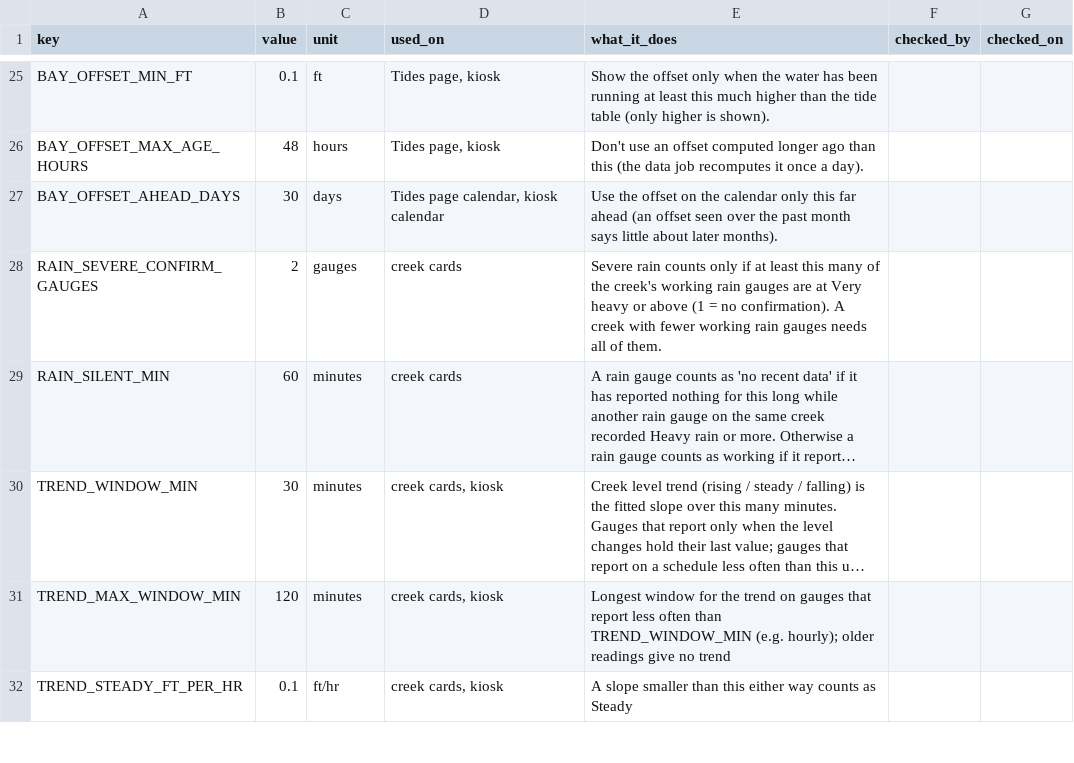
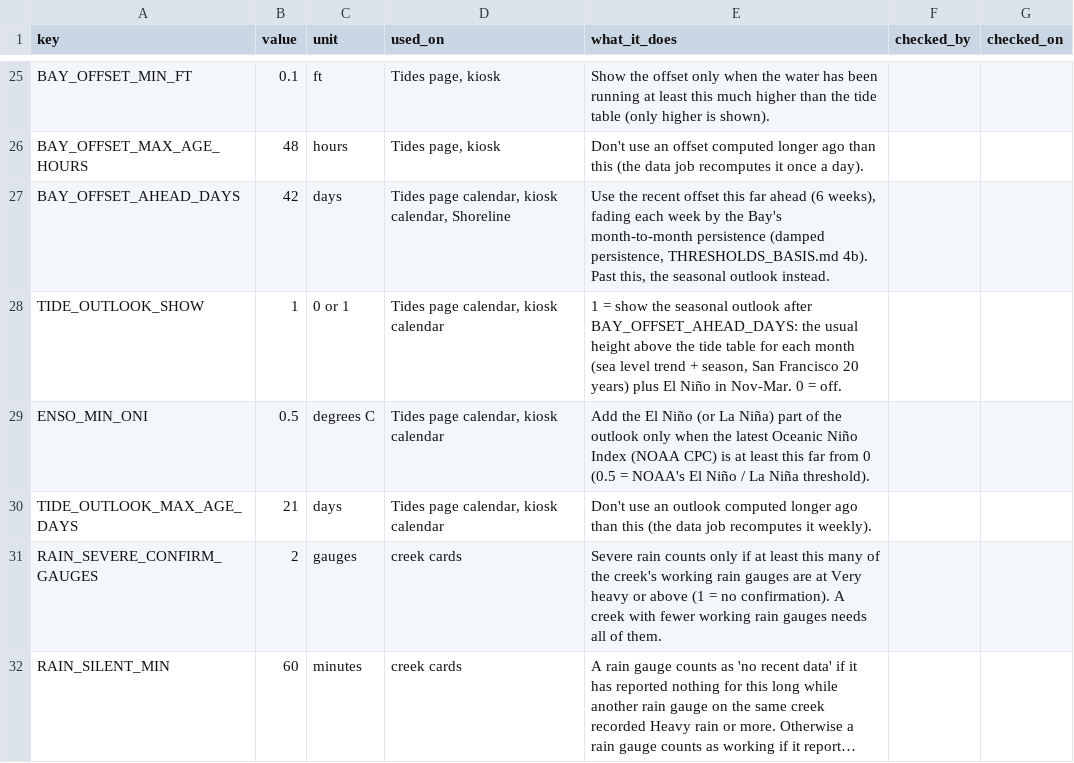
Before and after one commit to OneShorelineSMC/oneshorelinefews, a CSV file: lookups/settings.csv, drawn as a sheet; only a part is shown, gaps mark what is left out; the shorter side is filled out with more unchanged rows; long unchanged cells end in ….

```diff
--- a/lookups/settings.csv
+++ b/lookups/settings.csv
@@ -26,3 +26,6 @@ BAY_OFFSET_MIN_FT,0.1,ft,"Tides page, kiosk",Show the offset only when the water
 BAY_OFFSET_MAX_AGE_HOURS,48,hours,"Tides page, kiosk",Don't use an offset computed longer ago than this (the data job recomputes it once a day).,,
-BAY_OFFSET_AHEAD_DAYS,30,days,"Tides page calendar, kiosk calendar",Use the offset on the calendar only this far ahead (an offset seen over the past month says little about later months).,,
+BAY_OFFSET_AHEAD_DAYS,42,days,"Tides page calendar, kiosk calendar, Shoreline","Use the recent offset this far ahead (6 weeks), fading each week by the Bay's month-to-month persistence (damped persistence, THRESHOLDS_BASIS.md 4b). Past this, the seasonal outlook instead.",,
+TIDE_OUTLOOK_SHOW,1,0 or 1,"Tides page calendar, kiosk calendar","1 = show the seasonal outlook after BAY_OFFSET_AHEAD_DAYS: the usual height above the tide table for each month (sea level trend + season, San Francisco 20 years) plus El Niño in Nov-Mar. 0 = off.",,
+ENSO_MIN_ONI,0.5,degrees C,"Tides page calendar, kiosk calendar","Add the El Niño (or La Niña) part of the outlook only when the latest Oceanic Niño Index (NOAA CPC) is at least this far from 0 (0.5 = NOAA's El Niño / La Niña threshold).",,
+TIDE_OUTLOOK_MAX_AGE_DAYS,21,days,"Tides page calendar, kiosk calendar",Don't use an outlook computed longer ago than this (the data job recomputes it weekly).,,
 RAIN_SEVERE_CONFIRM_GAUGES,2,gauges,creek cards,Severe rain counts only if at least this many of the creek's working rain gauges are at Very heavy or above (1 = no confirmation). A creek with fewer working rain gauges needs all of them.,,
```
Also changed, not shown: 1 other file.
